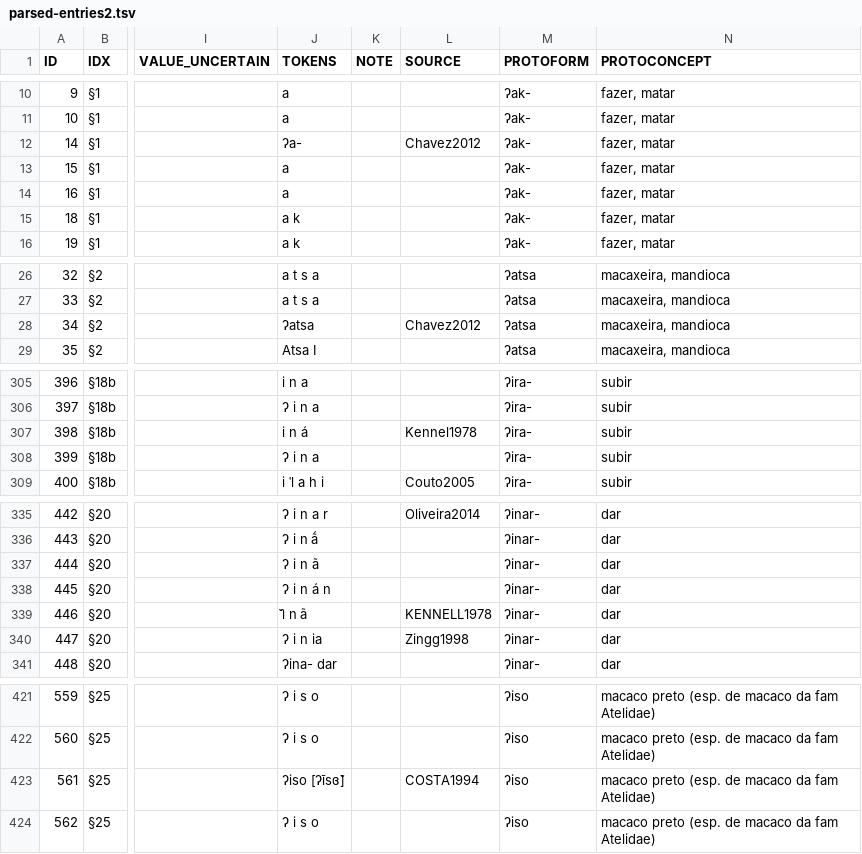
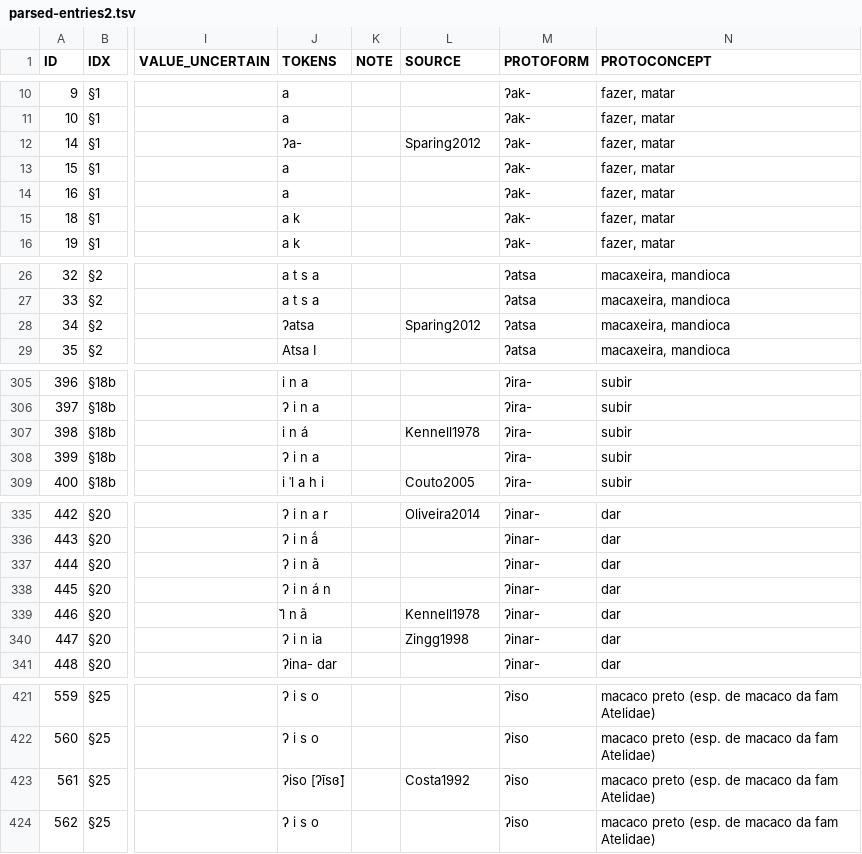
Before and after one commit to pano-takanan-history/oliveiraprotopanoan, a TSV file: raw/parsed-entries2.tsv, drawn as a sheet; only a part is shown, gaps mark what is left out; the diff covers the shown part only; the diff names each change by its address in the sheet, - before the commit and + after, or states it on an @@ line.

```diff
--- a/raw/parsed-entries2.tsv
+++ b/raw/parsed-entries2.tsv
-L12 (SOURCE): Chavez2012
+L12 (SOURCE): Sparing2012
-L28 (SOURCE): Chavez2012
+L28 (SOURCE): Sparing2012
-L307 (SOURCE): Kennel1978
+L307 (SOURCE): Kennell1978
-L339 (SOURCE): KENNELL1978
+L339 (SOURCE): Kennell1978
-L423 (SOURCE): COSTA1994
+L423 (SOURCE): Costa1992
```
Also changed, not shown: 13 edited cells elsewhere in this file, raw/parse/source_replacements.tsv, 8 other files.
